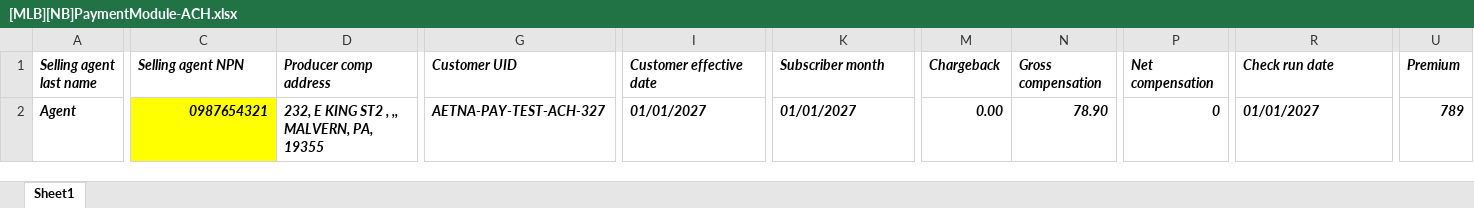
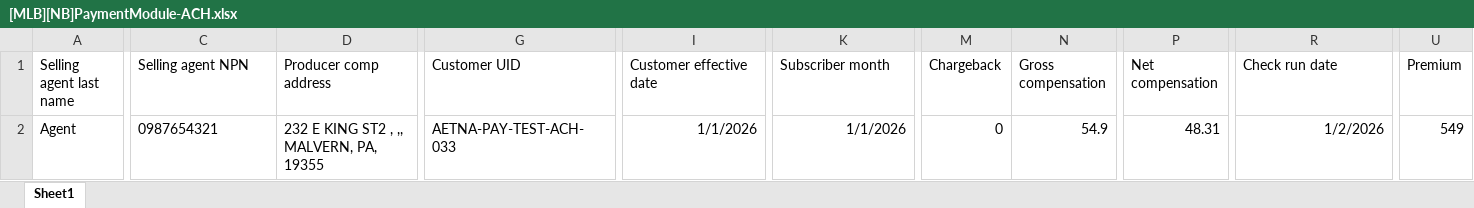
Before and after one commit to deva-pieq/icm-prod, an Excel workbook: TestFiles-prod-sanity/PaymentModule/ACH/[MLB][NB]PaymentModule-ACH.xlsx, sheet Sheet1, drawn as a sheet; only a part is shown, gaps mark what is left out; values as stored, in another font and other column widths than the file's, no borders; the diff covers the shown part only; the diff names each change by its address in the sheet, - before the commit and + after, or states it on an @@ line.

```diff
--- a/TestFiles-prod-sanity/PaymentModule/ACH/[MLB][NB]PaymentModule-ACH.xlsx (sheet Sheet1)
+++ b/TestFiles-prod-sanity/PaymentModule/ACH/[MLB][NB]PaymentModule-ACH.xlsx (sheet Sheet1)
@@ A1:U2 bold: on → off, italic: on → off @@
@@ C2 fill: #FFFF00 → none, alignment: right → left @@
-D2 (Producer comp address): 232, E KING ST2 , ,, MALVERN, PA, 19355
+D2 (Producer comp address): 232 E KING ST2 , ,, MALVERN, PA, 19355
-G2 (Customer UID): AETNA-PAY-TEST-ACH-327
+G2 (Customer UID): AETNA-PAY-TEST-ACH-033
-I2 (Customer effective date): 01/01/2027
+I2 (Customer effective date): 1/1/2026
-I2 alignment: left
+I2 alignment: right
-K2 (Subscriber month): 01/01/2027
+K2 (Subscriber month): 1/1/2026
-K2 alignment: left
+K2 alignment: right
-M2 (Chargeback): 0.00
+M2 (Chargeback): 0
-N2 (Gross compensation): 78.90
+N2 (Gross compensation): 54.9
-P2 (Net compensation): 0
+P2 (Net compensation): 48.31
-R2 (Check run date): 01/01/2027
+R2 (Check run date): 1/2/2026
-R2 alignment: left
+R2 alignment: right
-U2 (Premium): 789
+U2 (Premium): 549
```
Also changed, not shown: cell formats elsewhere in this sheet, TestFiles-prod-sanity/PaymentModule/ACH/[MLB][RN]PaymentModule-ACH.xlsx, TestFiles-prod-sanity/PaymentModule/CHK/[MLB][NB]PaymentModule-CHK.xlsx, 18 other files.
